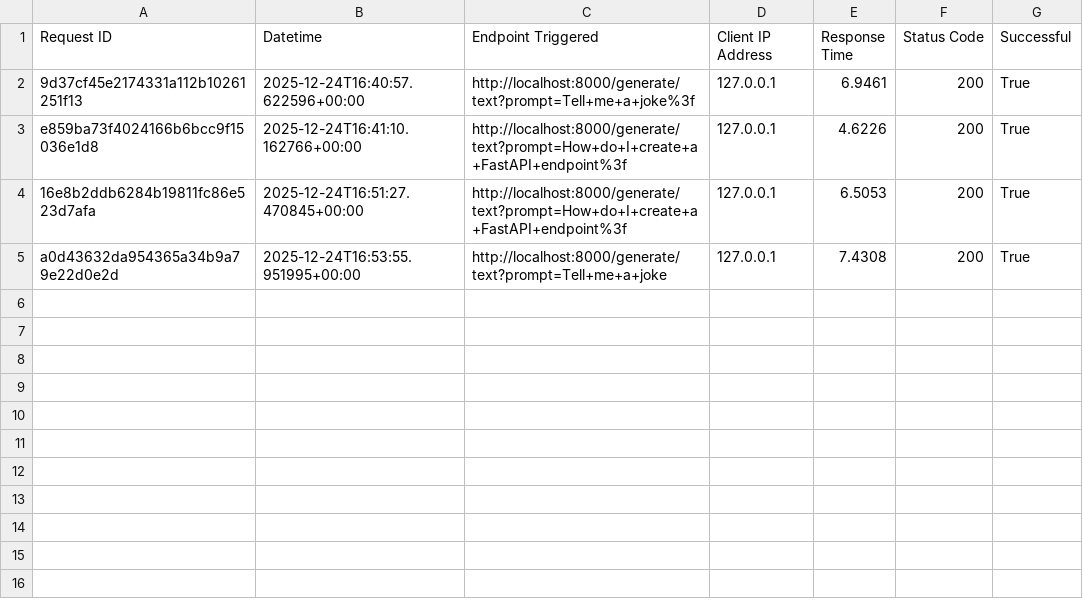
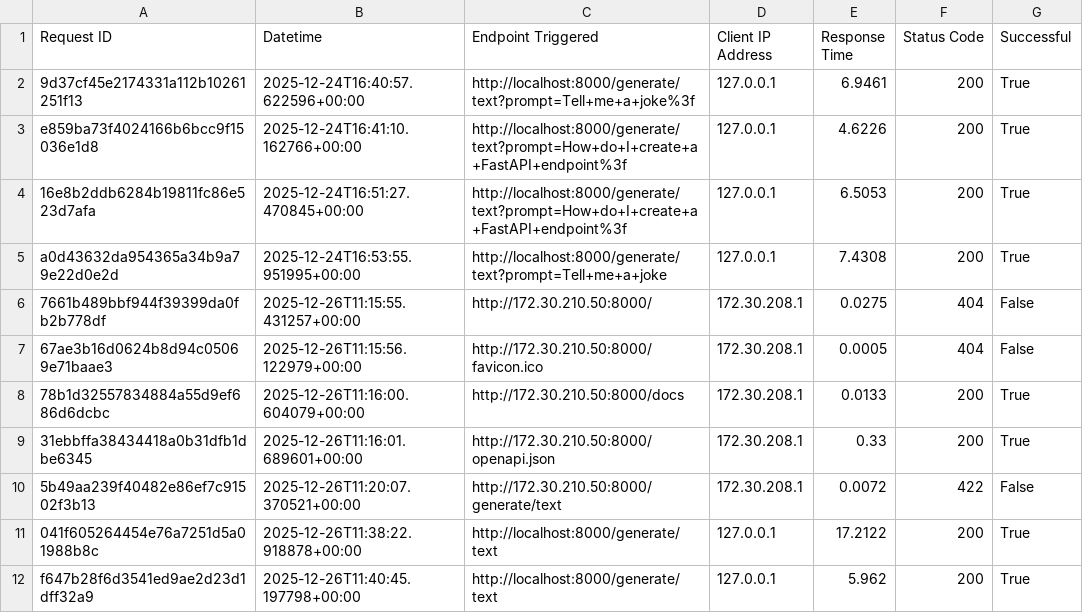
Before and after one commit to raizen74/genai-fastapi, a CSV file: usage.csv, drawn as a sheet; the diff names each change by its address in the sheet, - before the commit and + after, or states it on an @@ line.

```diff
--- a/usage.csv
+++ b/usage.csv
+row 6: 7661b489bbf944f39399da0fb2b778df | 2025-12-26T11:15:55.431257+00:00 | http://172.30.210.50:8000/ | 172.30.208.1 | 0.0275 | 404 | False
+row 7: 67ae3b16d0624b8d94c05069e71baae3 | 2025-12-26T11:15:56.122979+00:00 | http://172.30.210.50:8000/favicon.ico | 172.30.208.1 | 0.0005 | 404 | False
+row 8: 78b1d32557834884a55d9ef686d6dcbc | 2025-12-26T11:16:00.604079+00:00 | http://172.30.210.50:8000/docs | 172.30.208.1 | 0.0133 | 200 | True
+row 9: 31ebbffa38434418a0b31dfb1dbe6345 | 2025-12-26T11:16:01.689601+00:00 | http://172.30.210.50:8000/openapi.json | 172.30.208.1 | 0.33 | 200 | True
+row 10: 5b49aa239f40482e86ef7c91502f3b13 | 2025-12-26T11:20:07.370521+00:00 | http://172.30.210.50:8000/generate/text | 172.30.208.1 | 0.0072 | 422 | False
+row 11: 041f605264454e76a7251d5a01988b8c | 2025-12-26T11:38:22.918878+00:00 | http://localhost:8000/generate/text | 127.0.0.1 | 17.2122 | 200 | True
+row 12: f647b28f6d3541ed9ae2d23d1dff32a9 | 2025-12-26T11:40:45.197798+00:00 | http://localhost:8000/generate/text | 127.0.0.1 | 5.962 | 200 | True
```
Also changed, not shown: 9 other files.
